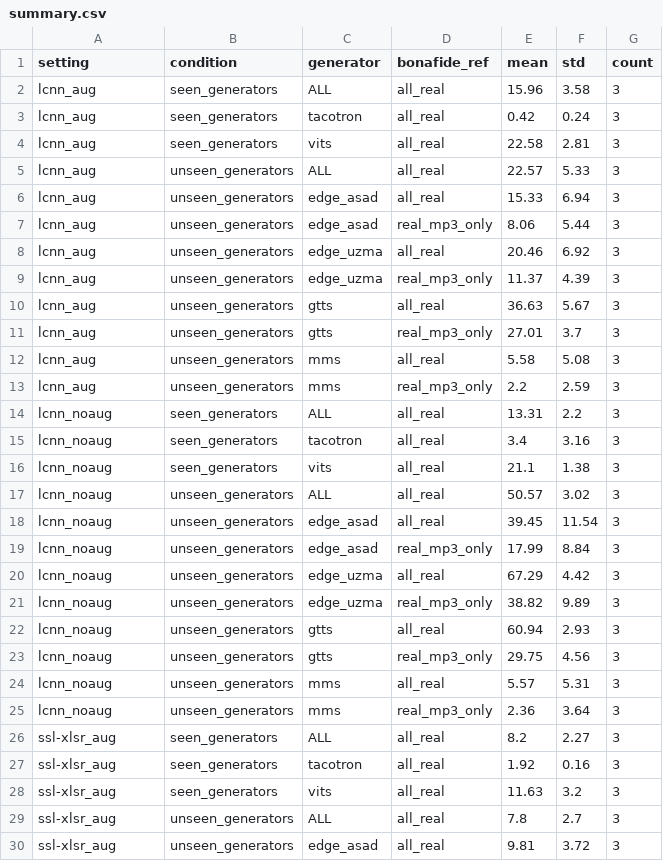
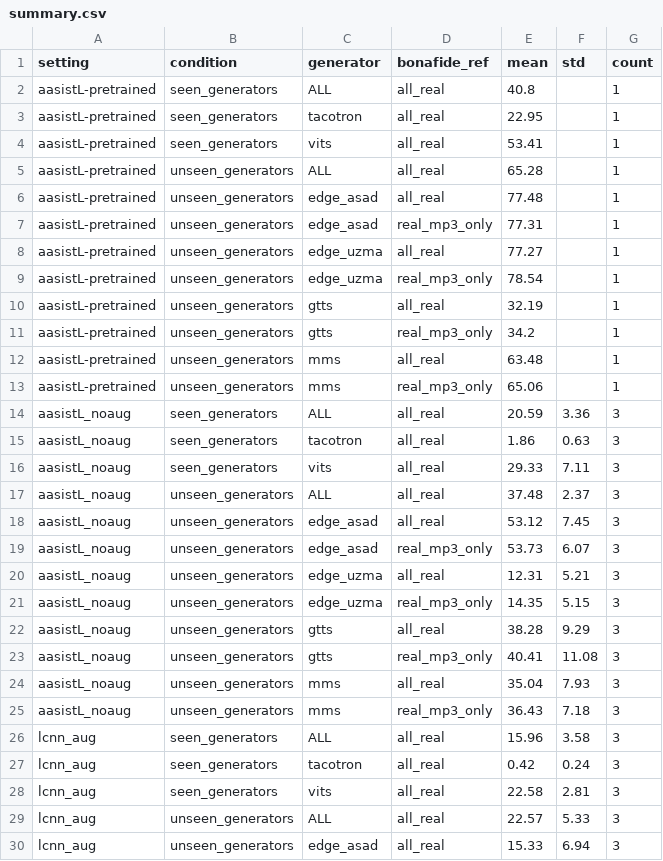
Before and after one commit to monum-hashmi/urdu-deepfake-detection, a CSV file: results/summary.csv, drawn as a sheet; only a part is shown; the shorter side is filled out with more unchanged rows; the diff names each change by its address in the sheet, - before the commit and + after, or states it on an @@ line.

Commit message:
Whisper, LOGO, bootstrap results

```diff
--- a/results/summary.csv
+++ b/results/summary.csv
+row 2: aasistL-pretrained | seen_generators | ALL | all_real | 40.8 |  | 1
+row 3: aasistL-pretrained | seen_generators | tacotron | all_real | 22.95 |  | 1
+row 4: aasistL-pretrained | seen_generators | vits | all_real | 53.41 |  | 1
+row 5: aasistL-pretrained | unseen_generators | ALL | all_real | 65.28 |  | 1
+row 6: aasistL-pretrained | unseen_generators | edge_asad | all_real | 77.48 |  | 1
+row 7: aasistL-pretrained | unseen_generators | edge_asad | real_mp3_only | 77.31 |  | 1
+row 8: aasistL-pretrained | unseen_generators | edge_uzma | all_real | 77.27 |  | 1
+row 9: aasistL-pretrained | unseen_generators | edge_uzma | real_mp3_only | 78.54 |  | 1
+row 10: aasistL-pretrained | unseen_generators | gtts | all_real | 32.19 |  | 1
+row 11: aasistL-pretrained | unseen_generators | gtts | real_mp3_only | 34.2 |  | 1
+row 12: aasistL-pretrained | unseen_generators | mms | all_real | 63.48 |  | 1
+row 13: aasistL-pretrained | unseen_generators | mms | real_mp3_only | 65.06 |  | 1
+row 14: aasistL_noaug | seen_generators | ALL | all_real | 20.59 | 3.36 | 3
+row 15: aasistL_noaug | seen_generators | tacotron | all_real | 1.86 | 0.63 | 3
+row 16: aasistL_noaug | seen_generators | vits | all_real | 29.33 | 7.11 | 3
+row 17: aasistL_noaug | unseen_generators | ALL | all_real | 37.48 | 2.37 | 3
+row 18: aasistL_noaug | unseen_generators | edge_asad | all_real | 53.12 | 7.45 | 3
+row 19: aasistL_noaug | unseen_generators | edge_asad | real_mp3_only | 53.73 | 6.07 | 3
+row 20: aasistL_noaug | unseen_generators | edge_uzma | all_real | 12.31 | 5.21 | 3
+row 21: aasistL_noaug | unseen_generators | edge_uzma | real_mp3_only | 14.35 | 5.15 | 3
+row 22: aasistL_noaug | unseen_generators | gtts | all_real | 38.28 | 9.29 | 3
+row 23: aasistL_noaug | unseen_generators | gtts | real_mp3_only | 40.41 | 11.08 | 3
+row 24: aasistL_noaug | unseen_generators | mms | all_real | 35.04 | 7.93 | 3
+row 25: aasistL_noaug | unseen_generators | mms | real_mp3_only | 36.43 | 7.18 | 3
```
Also changed, not shown: 4 other files.
